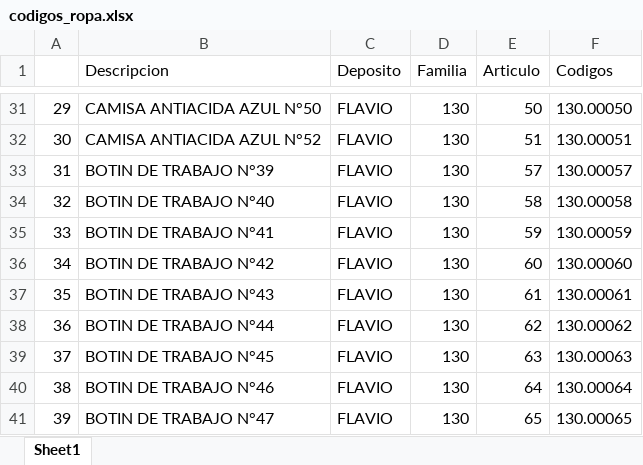
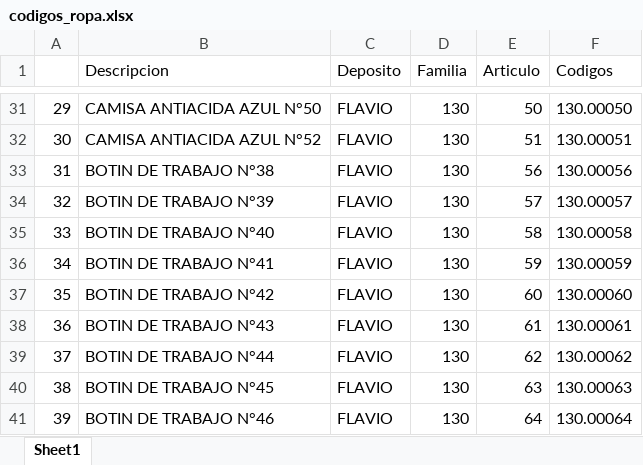
Before and after one commit to Amarin38/pedidos_parser, an Excel workbook: codigos/codigos_ropa.xlsx, sheet Sheet1, drawn as a sheet; only a part is shown, gaps mark what is left out; the shorter side is filled out with more unchanged rows; values as stored, in another font and other column widths than the file's, no borders; addresses are those after the commit; the diff names each change by its address in the sheet, - before the commit and + after, or states it on an @@ line.

```diff
--- a/codigos/codigos_ropa.xlsx (sheet Sheet1)
+++ b/codigos/codigos_ropa.xlsx (sheet Sheet1)
+row 33: 31 | BOTIN DE TRABAJO N°38 | FLAVIO | 130 | 56 | 130.00056
@@ column A renumbered from row 34 down @@
```
Also changed, not shown: codigos/CODIGOS_FINAL.xlsx, codigos/codigos_flavio.xlsx, 41 other files.
